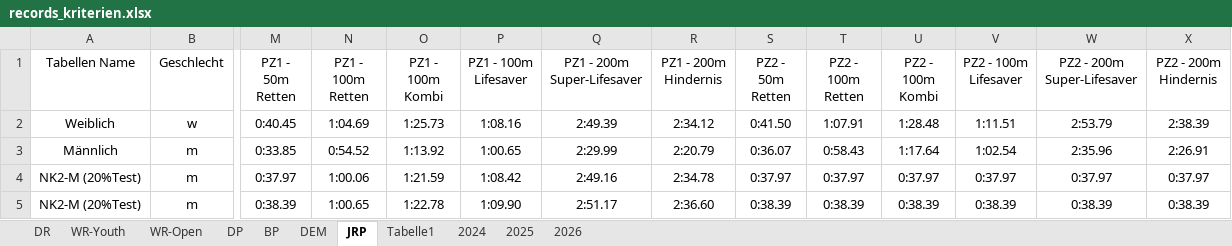
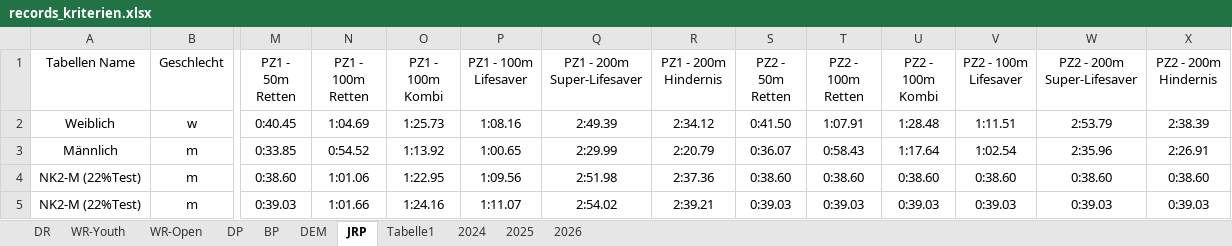
Before and after one commit to jp-gnad/Lifesaving_Baden, an Excel workbook: web/utilities/records_kriterien.xlsx, sheet JRP, drawn as a sheet; only a part is shown, gaps mark what is left out; values as stored, in another font and other column widths than the file's, no borders; table styles not drawn; the diff covers the shown part only; the diff names each change by its address in the sheet, - before the commit and + after, or states it on an @@ line.

Commit message:
Versuchen AK angleichen

```diff
--- a/web/utilities/records_kriterien.xlsx (sheet JRP)
+++ b/web/utilities/records_kriterien.xlsx (sheet JRP)
-A4:A5 (Tabellen Name): NK2-M (20%Test)
+A4:A5 (Tabellen Name): NK2-M (22%Test)
-M4 (PZ1 - 50m Retten): 0:37.97
+M4 (PZ1 - 50m Retten): 0:38.60
-N4 (PZ1 - 100m Retten): 1:00.06
+N4 (PZ1 - 100m Retten): 1:01.06
-O4 (PZ1 - 100m Kombi): 1:21.59
+O4 (PZ1 - 100m Kombi): 1:22.95
-P4 (PZ1 - 100m Lifesaver): 1:08.42
+P4 (PZ1 - 100m Lifesaver): 1:09.56
-Q4 (PZ1 - 200m Super-Lifesaver): 2:49.16
+Q4 (PZ1 - 200m Super-Lifesaver): 2:51.98
-R4 (PZ1 - 200m Hindernis): 2:34.78
+R4 (PZ1 - 200m Hindernis): 2:37.36
-S4 (PZ2 - 50m Retten): 0:37.97
+S4 (PZ2 - 50m Retten): 0:38.60
-T4 (PZ2 - 100m Retten): 0:37.97
+T4 (PZ2 - 100m Retten): 0:38.60
-U4 (PZ2 - 100m Kombi): 0:37.97
+U4 (PZ2 - 100m Kombi): 0:38.60
-V4 (PZ2 - 100m Lifesaver): 0:37.97
+V4 (PZ2 - 100m Lifesaver): 0:38.60
-W4 (PZ2 - 200m Super-Lifesaver): 0:37.97
+W4 (PZ2 - 200m Super-Lifesaver): 0:38.60
-X4 (PZ2 - 200m Hindernis): 0:37.97
+X4 (PZ2 - 200m Hindernis): 0:38.60
-M5 (PZ1 - 50m Retten): 0:38.39
+M5 (PZ1 - 50m Retten): 0:39.03
-N5 (PZ1 - 100m Retten): 1:00.65
+N5 (PZ1 - 100m Retten): 1:01.66
-O5 (PZ1 - 100m Kombi): 1:22.78
+O5 (PZ1 - 100m Kombi): 1:24.16
-P5 (PZ1 - 100m Lifesaver): 1:09.90
+P5 (PZ1 - 100m Lifesaver): 1:11.07
-Q5 (PZ1 - 200m Super-Lifesaver): 2:51.17
+Q5 (PZ1 - 200m Super-Lifesaver): 2:54.02
-R5 (PZ1 - 200m Hindernis): 2:36.60
+R5 (PZ1 - 200m Hindernis): 2:39.21
-S5 (PZ2 - 50m Retten): 0:38.39
+S5 (PZ2 - 50m Retten): 0:39.03
-T5 (PZ2 - 100m Retten): 0:38.39
+T5 (PZ2 - 100m Retten): 0:39.03
-U5 (PZ2 - 100m Kombi): 0:38.39
+U5 (PZ2 - 100m Kombi): 0:39.03
-V5 (PZ2 - 100m Lifesaver): 0:38.39
+V5 (PZ2 - 100m Lifesaver): 0:39.03
-W5 (PZ2 - 200m Super-Lifesaver): 0:38.39
+W5 (PZ2 - 200m Super-Lifesaver): 0:39.03
-X5 (PZ2 - 200m Hindernis): 0:38.39
+X5 (PZ2 - 200m Hindernis): 0:39.03
```
Also changed, not shown: 52 edited cells elsewhere in this sheet, sheet Tabelle1.
